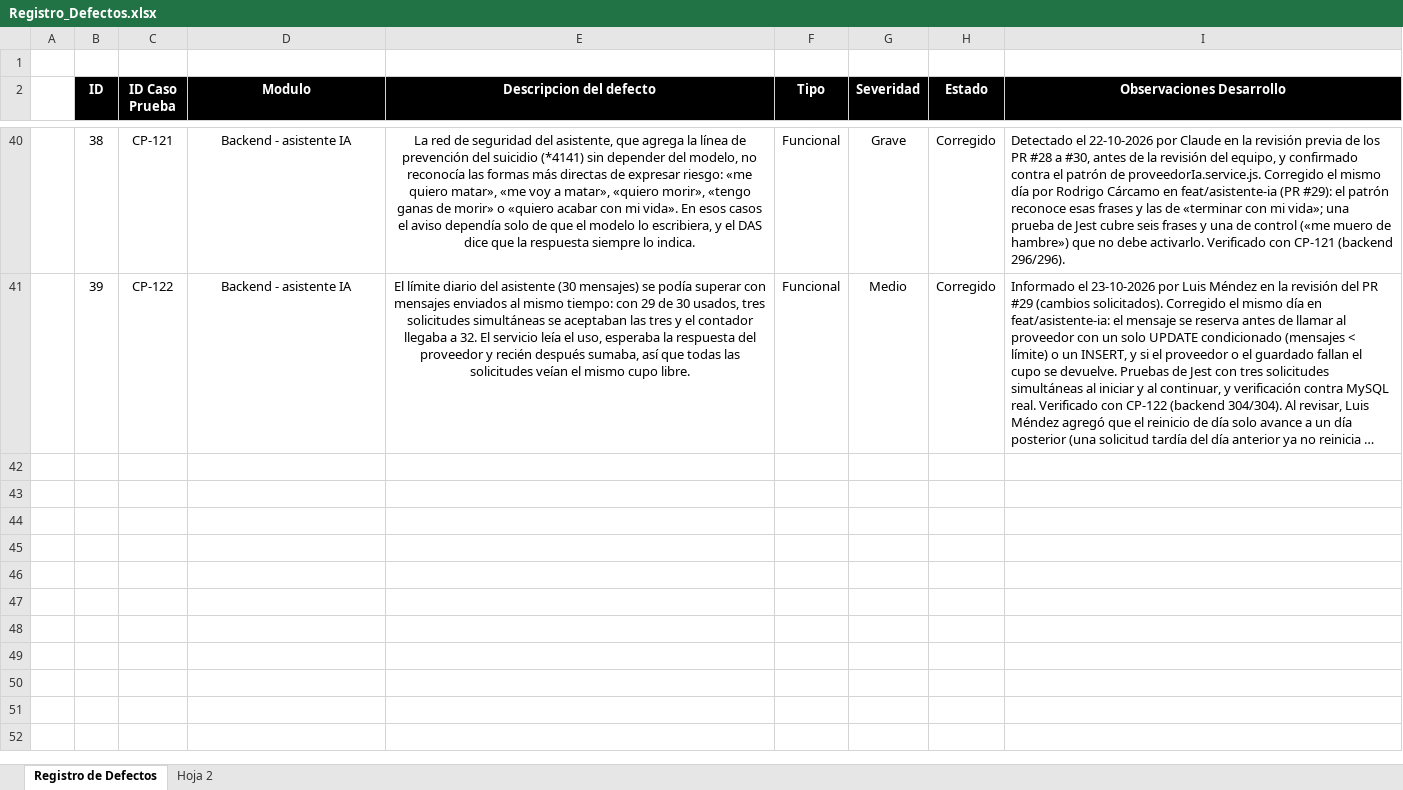
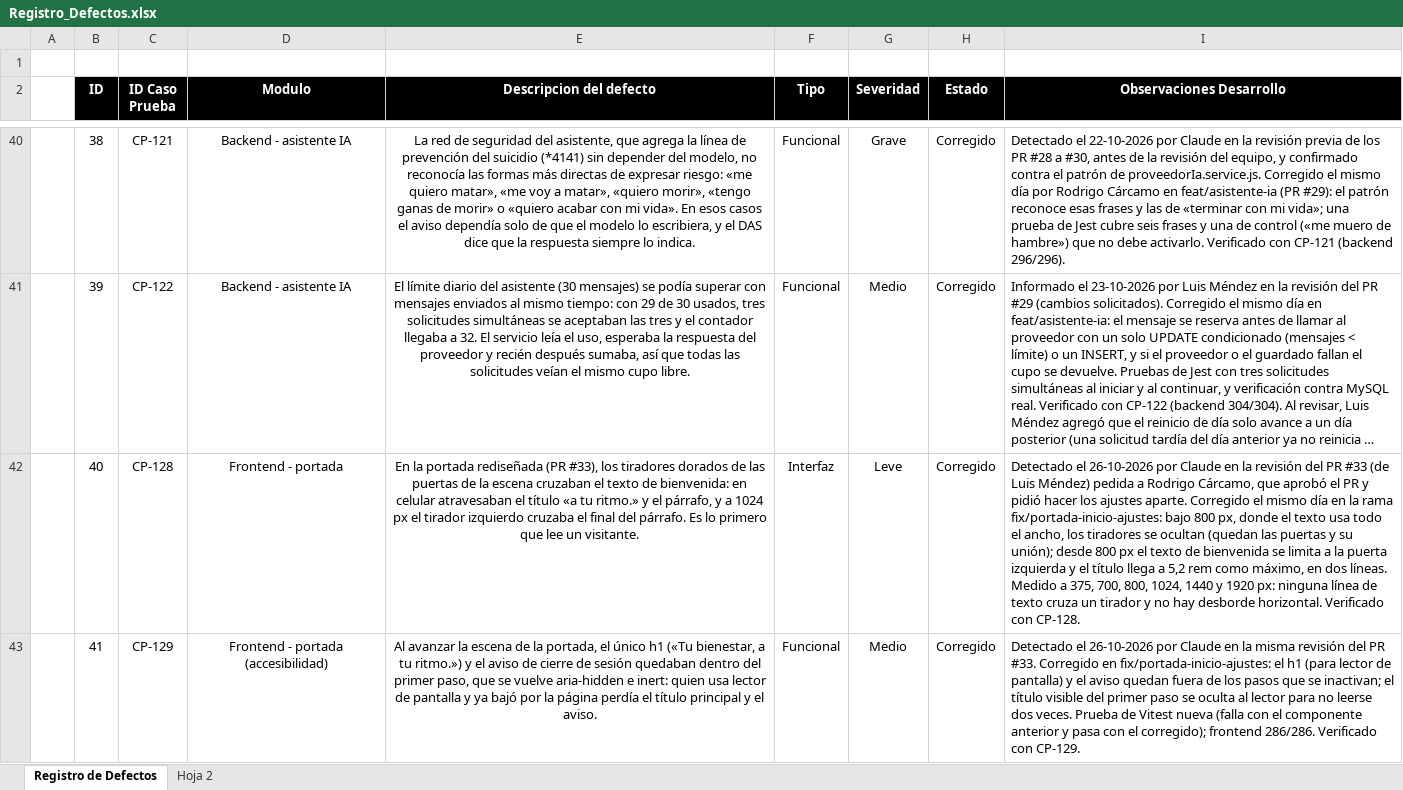
Before and after one commit to rodriacr/FitSearch, an Excel workbook: FASE 2/Evidencias Proyecto/Evidencias de documentación/Plan de Pruebas/Registro_Defectos.xlsx, sheet Registro de Defectos, drawn as a sheet; only a part is shown, gaps mark what is left out; long unchanged cells end in …; values as stored, in another font and other column widths than the file's, no borders; the diff names each change by its address in the sheet, - before the commit and + after, or states it on an @@ line.

```diff
--- a/FASE 2/Evidencias Proyecto/Evidencias de documentación/Plan de Pruebas/Registro_Defectos.xlsx (sheet Registro de Defectos)
+++ b/FASE 2/Evidencias Proyecto/Evidencias de documentación/Plan de Pruebas/Registro_Defectos.xlsx (sheet Registro de Defectos)
+row 42:  | 40 | CP-128 | Frontend - portada | En la portada rediseñada (PR #33), los tiradores dorados de las puertas de la escena cruzaban el texto de bienvenida: en celular atravesaban el título «a tu ritmo.» y el párrafo, y a 1024 px el tirador izquierdo cruzaba el final del párrafo. Es lo primero que lee un visitante. | Interfaz | Leve | Corregido | Detectado el 26-10-2026 por Claude en la revisión del PR #33 (de Luis Méndez) pedida a Rodrigo Cárcamo, que aprobó el PR y pidió hacer los ajustes aparte. Corregido el mismo día en la rama fix/portada-inicio-ajustes: bajo 800 px, donde el texto usa todo el ancho, los tiradores se ocultan (quedan las puertas y su unión); desde 800 px el texto de bienvenida se limita a la puerta izquierda y el título llega a 5,2 rem como máximo, en dos líneas. Medido a 375, 700, 800, 1024, 1440 y 1920 px: ninguna línea de texto cruza un tirador y no hay desborde horizontal. Verificado con CP-128.
+row 43:  | 41 | CP-129 | Frontend - portada (accesibilidad) | Al avanzar la escena de la portada, el único h1 («Tu bienestar, a tu ritmo.») y el aviso de cierre de sesión quedaban dentro del primer paso, que se vuelve aria-hidden e inert: quien usa lector de pantalla y ya bajó por la página perdía el título principal y el aviso. | Funcional | Medio | Corregido | Detectado el 26-10-2026 por Claude en la misma revisión del PR #33. Corregido en fix/portada-inicio-ajustes: el h1 (para lector de pantalla) y el aviso quedan fuera de los pasos que se inactivan; el título visible del primer paso se oculta al lector para no leerse dos veces. Prueba de Vitest nueva (falla con el componente anterior y pasa con el corregido); frontend 286/286. Verificado con CP-129.
```
Also changed, not shown: FASE 1/Evidencias Grupales/Material complementario/PMOInformatica_Plantilla_de_Product_Backlog.xlsx, FASE 2/Evidencias Proyecto/Evidencias de documentación/Control del proyecto/Matriz_Control_de_Cambio_FitSearch.xlsx, 3 other files.
